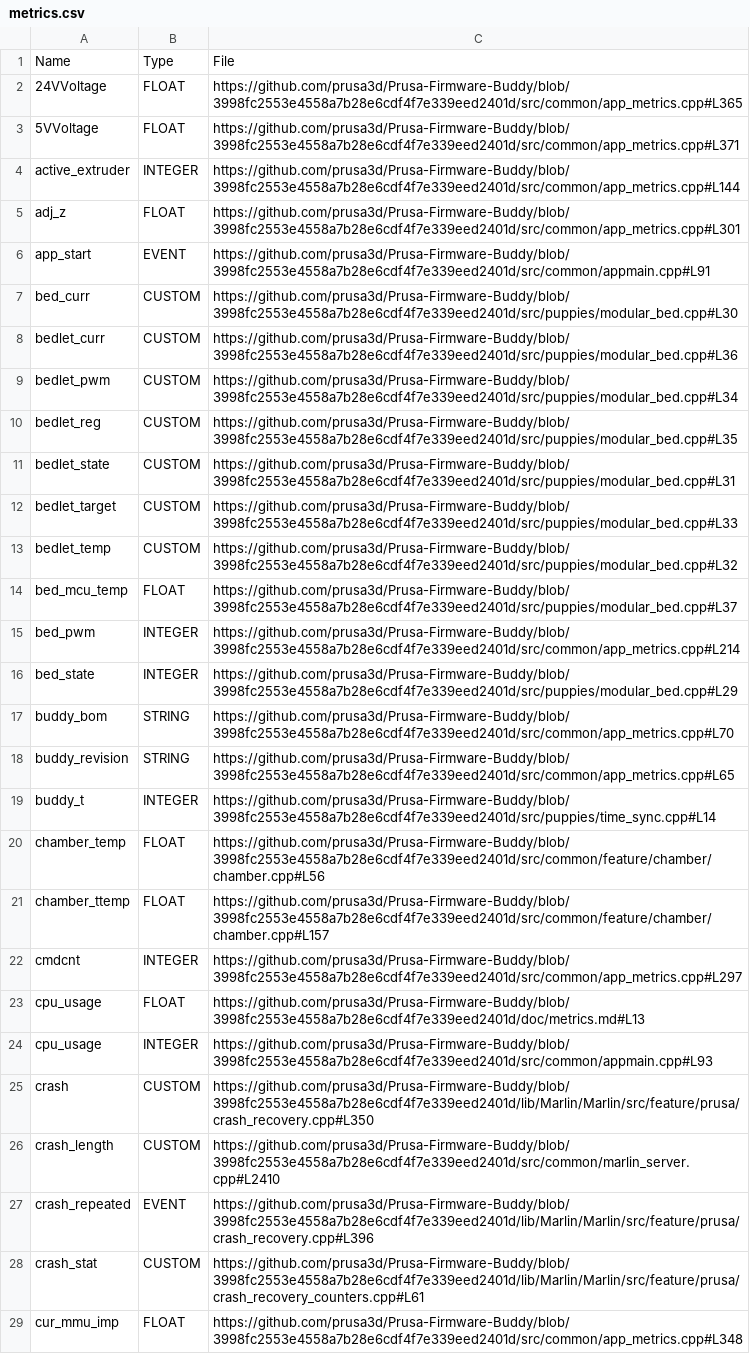
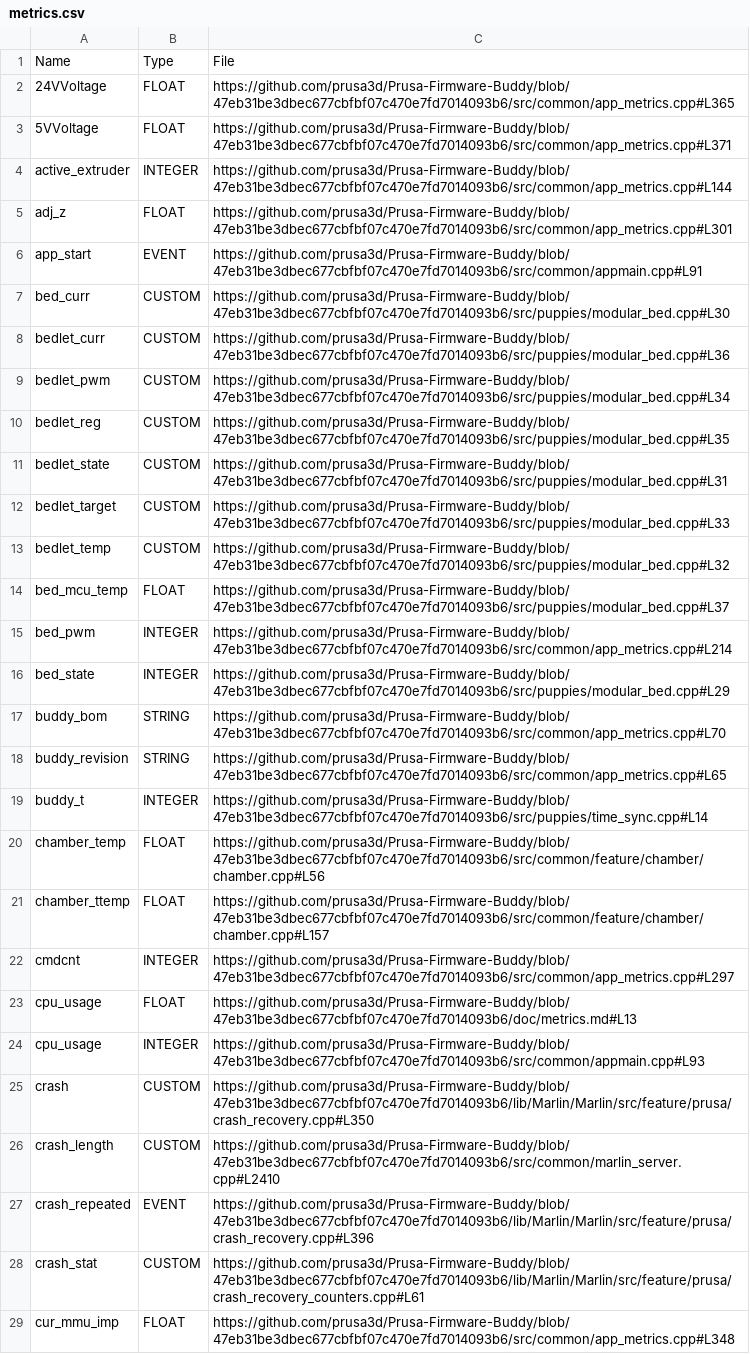
Before and after one commit to nvtkaszpir/3d-print, a CSV file: prusa3d-metrics-list/metrics.csv, drawn as a sheet; only a part is shown; the diff covers the shown part only; the diff names each change by its address in the sheet, - before the commit and + after, or states it on an @@ line.

Commit message:
Update prusa3d-metrics-list

```diff
--- a/prusa3d-metrics-list/metrics.csv
+++ b/prusa3d-metrics-list/metrics.csv
-C2: https://github.com/prusa3d/Prusa-Firmware-Buddy/blob/3998fc2553e4558a7b28e6cdf4f7e339eed2401d/src/common/app_metrics.cpp#L365
+C2: https://github.com/prusa3d/Prusa-Firmware-Buddy/blob/47eb31be3dbec677cbfbf07c470e7fd7014093b6/src/common/app_metrics.cpp#L365
-C3: https://github.com/prusa3d/Prusa-Firmware-Buddy/blob/3998fc2553e4558a7b28e6cdf4f7e339eed2401d/src/common/app_metrics.cpp#L371
+C3: https://github.com/prusa3d/Prusa-Firmware-Buddy/blob/47eb31be3dbec677cbfbf07c470e7fd7014093b6/src/common/app_metrics.cpp#L371
-C4: https://github.com/prusa3d/Prusa-Firmware-Buddy/blob/3998fc2553e4558a7b28e6cdf4f7e339eed2401d/src/common/app_metrics.cpp#L144
+C4: https://github.com/prusa3d/Prusa-Firmware-Buddy/blob/47eb31be3dbec677cbfbf07c470e7fd7014093b6/src/common/app_metrics.cpp#L144
-C5: https://github.com/prusa3d/Prusa-Firmware-Buddy/blob/3998fc2553e4558a7b28e6cdf4f7e339eed2401d/src/common/app_metrics.cpp#L301
+C5: https://github.com/prusa3d/Prusa-Firmware-Buddy/blob/47eb31be3dbec677cbfbf07c470e7fd7014093b6/src/common/app_metrics.cpp#L301
-C6: https://github.com/prusa3d/Prusa-Firmware-Buddy/blob/3998fc2553e4558a7b28e6cdf4f7e339eed2401d/src/common/appmain.cpp#L91
+C6: https://github.com/prusa3d/Prusa-Firmware-Buddy/blob/47eb31be3dbec677cbfbf07c470e7fd7014093b6/src/common/appmain.cpp#L91
-C7: https://github.com/prusa3d/Prusa-Firmware-Buddy/blob/3998fc2553e4558a7b28e6cdf4f7e339eed2401d/src/puppies/modular_bed.cpp#L30
+C7: https://github.com/prusa3d/Prusa-Firmware-Buddy/blob/47eb31be3dbec677cbfbf07c470e7fd7014093b6/src/puppies/modular_bed.cpp#L30
-C8: https://github.com/prusa3d/Prusa-Firmware-Buddy/blob/3998fc2553e4558a7b28e6cdf4f7e339eed2401d/src/puppies/modular_bed.cpp#L36
+C8: https://github.com/prusa3d/Prusa-Firmware-Buddy/blob/47eb31be3dbec677cbfbf07c470e7fd7014093b6/src/puppies/modular_bed.cpp#L36
-C9: https://github.com/prusa3d/Prusa-Firmware-Buddy/blob/3998fc2553e4558a7b28e6cdf4f7e339eed2401d/src/puppies/modular_bed.cpp#L34
+C9: https://github.com/prusa3d/Prusa-Firmware-Buddy/blob/47eb31be3dbec677cbfbf07c470e7fd7014093b6/src/puppies/modular_bed.cpp#L34
-C10: https://github.com/prusa3d/Prusa-Firmware-Buddy/blob/3998fc2553e4558a7b28e6cdf4f7e339eed2401d/src/puppies/modular_bed.cpp#L35
+C10: https://github.com/prusa3d/Prusa-Firmware-Buddy/blob/47eb31be3dbec677cbfbf07c470e7fd7014093b6/src/puppies/modular_bed.cpp#L35
-C11: https://github.com/prusa3d/Prusa-Firmware-Buddy/blob/3998fc2553e4558a7b28e6cdf4f7e339eed2401d/src/puppies/modular_bed.cpp#L31
+C11: https://github.com/prusa3d/Prusa-Firmware-Buddy/blob/47eb31be3dbec677cbfbf07c470e7fd7014093b6/src/puppies/modular_bed.cpp#L31
-C12: https://github.com/prusa3d/Prusa-Firmware-Buddy/blob/3998fc2553e4558a7b28e6cdf4f7e339eed2401d/src/puppies/modular_bed.cpp#L33
+C12: https://github.com/prusa3d/Prusa-Firmware-Buddy/blob/47eb31be3dbec677cbfbf07c470e7fd7014093b6/src/puppies/modular_bed.cpp#L33
-C13: https://github.com/prusa3d/Prusa-Firmware-Buddy/blob/3998fc2553e4558a7b28e6cdf4f7e339eed2401d/src/puppies/modular_bed.cpp#L32
+C13: https://github.com/prusa3d/Prusa-Firmware-Buddy/blob/47eb31be3dbec677cbfbf07c470e7fd7014093b6/src/puppies/modular_bed.cpp#L32
-C14: https://github.com/prusa3d/Prusa-Firmware-Buddy/blob/3998fc2553e4558a7b28e6cdf4f7e339eed2401d/src/puppies/modular_bed.cpp#L37
+C14: https://github.com/prusa3d/Prusa-Firmware-Buddy/blob/47eb31be3dbec677cbfbf07c470e7fd7014093b6/src/puppies/modular_bed.cpp#L37
-C15: https://github.com/prusa3d/Prusa-Firmware-Buddy/blob/3998fc2553e4558a7b28e6cdf4f7e339eed2401d/src/common/app_metrics.cpp#L214
+C15: https://github.com/prusa3d/Prusa-Firmware-Buddy/blob/47eb31be3dbec677cbfbf07c470e7fd7014093b6/src/common/app_metrics.cpp#L214
-C16: https://github.com/prusa3d/Prusa-Firmware-Buddy/blob/3998fc2553e4558a7b28e6cdf4f7e339eed2401d/src/puppies/modular_bed.cpp#L29
+C16: https://github.com/prusa3d/Prusa-Firmware-Buddy/blob/47eb31be3dbec677cbfbf07c470e7fd7014093b6/src/puppies/modular_bed.cpp#L29
-C17: https://github.com/prusa3d/Prusa-Firmware-Buddy/blob/3998fc2553e4558a7b28e6cdf4f7e339eed2401d/src/common/app_metrics.cpp#L70
+C17: https://github.com/prusa3d/Prusa-Firmware-Buddy/blob/47eb31be3dbec677cbfbf07c470e7fd7014093b6/src/common/app_metrics.cpp#L70
-C18: https://github.com/prusa3d/Prusa-Firmware-Buddy/blob/3998fc2553e4558a7b28e6cdf4f7e339eed2401d/src/common/app_metrics.cpp#L65
+C18: https://github.com/prusa3d/Prusa-Firmware-Buddy/blob/47eb31be3dbec677cbfbf07c470e7fd7014093b6/src/common/app_metrics.cpp#L65
-C19: https://github.com/prusa3d/Prusa-Firmware-Buddy/blob/3998fc2553e4558a7b28e6cdf4f7e339eed2401d/src/puppies/time_sync.cpp#L14
+C19: https://github.com/prusa3d/Prusa-Firmware-Buddy/blob/47eb31be3dbec677cbfbf07c470e7fd7014093b6/src/puppies/time_sync.cpp#L14
-C20: https://github.com/prusa3d/Prusa-Firmware-Buddy/blob/3998fc2553e4558a7b28e6cdf4f7e339eed2401d/src/common/feature/chamber/chamber.cpp#L56
+C20: https://github.com/prusa3d/Prusa-Firmware-Buddy/blob/47eb31be3dbec677cbfbf07c470e7fd7014093b6/src/common/feature/chamber/chamber.cpp#L56
-C21: https://github.com/prusa3d/Prusa-Firmware-Buddy/blob/3998fc2553e4558a7b28e6cdf4f7e339eed2401d/src/common/feature/chamber/chamber.cpp#L157
+C21: https://github.com/prusa3d/Prusa-Firmware-Buddy/blob/47eb31be3dbec677cbfbf07c470e7fd7014093b6/src/common/feature/chamber/chamber.cpp#L157
-C22: https://github.com/prusa3d/Prusa-Firmware-Buddy/blob/3998fc2553e4558a7b28e6cdf4f7e339eed2401d/src/common/app_metrics.cpp#L297
+C22: https://github.com/prusa3d/Prusa-Firmware-Buddy/blob/47eb31be3dbec677cbfbf07c470e7fd7014093b6/src/common/app_metrics.cpp#L297
-C23: https://github.com/prusa3d/Prusa-Firmware-Buddy/blob/3998fc2553e4558a7b28e6cdf4f7e339eed2401d/doc/metrics.md#L13
+C23: https://github.com/prusa3d/Prusa-Firmware-Buddy/blob/47eb31be3dbec677cbfbf07c470e7fd7014093b6/doc/metrics.md#L13
-C24: https://github.com/prusa3d/Prusa-Firmware-Buddy/blob/3998fc2553e4558a7b28e6cdf4f7e339eed2401d/src/common/appmain.cpp#L93
+C24: https://github.com/prusa3d/Prusa-Firmware-Buddy/blob/47eb31be3dbec677cbfbf07c470e7fd7014093b6/src/common/appmain.cpp#L93
-C25: https://github.com/prusa3d/Prusa-Firmware-Buddy/blob/3998fc2553e4558a7b28e6cdf4f7e339eed2401d/lib/Marlin/Marlin/src/feature/prusa/crash_recovery.cpp#L350
+C25: https://github.com/prusa3d/Prusa-Firmware-Buddy/blob/47eb31be3dbec677cbfbf07c470e7fd7014093b6/lib/Marlin/Marlin/src/feature/prusa/crash_recovery.cpp#L350
-C26: https://github.com/prusa3d/Prusa-Firmware-Buddy/blob/3998fc2553e4558a7b28e6cdf4f7e339eed2401d/src/common/marlin_server.cpp#L2410
+C26: https://github.com/prusa3d/Prusa-Firmware-Buddy/blob/47eb31be3dbec677cbfbf07c470e7fd7014093b6/src/common/marlin_server.cpp#L2410
-C27: https://github.com/prusa3d/Prusa-Firmware-Buddy/blob/3998fc2553e4558a7b28e6cdf4f7e339eed2401d/lib/Marlin/Marlin/src/feature/prusa/crash_recovery.cpp#L396
+C27: https://github.com/prusa3d/Prusa-Firmware-Buddy/blob/47eb31be3dbec677cbfbf07c470e7fd7014093b6/lib/Marlin/Marlin/src/feature/prusa/crash_recovery.cpp#L396
-C28: https://github.com/prusa3d/Prusa-Firmware-Buddy/blob/3998fc2553e4558a7b28e6cdf4f7e339eed2401d/lib/Marlin/Marlin/src/feature/prusa/crash_recovery_counters.cpp#L61
+C28: https://github.com/prusa3d/Prusa-Firmware-Buddy/blob/47eb31be3dbec677cbfbf07c470e7fd7014093b6/lib/Marlin/Marlin/src/feature/prusa/crash_recovery_counters.cpp#L61
-C29: https://github.com/prusa3d/Prusa-Firmware-Buddy/blob/3998fc2553e4558a7b28e6cdf4f7e339eed2401d/src/common/app_metrics.cpp#L348
+C29: https://github.com/prusa3d/Prusa-Firmware-Buddy/blob/47eb31be3dbec677cbfbf07c470e7fd7014093b6/src/common/app_metrics.cpp#L348
```
Also changed, not shown: 130 edited cells elsewhere in this file, 1 other file.
